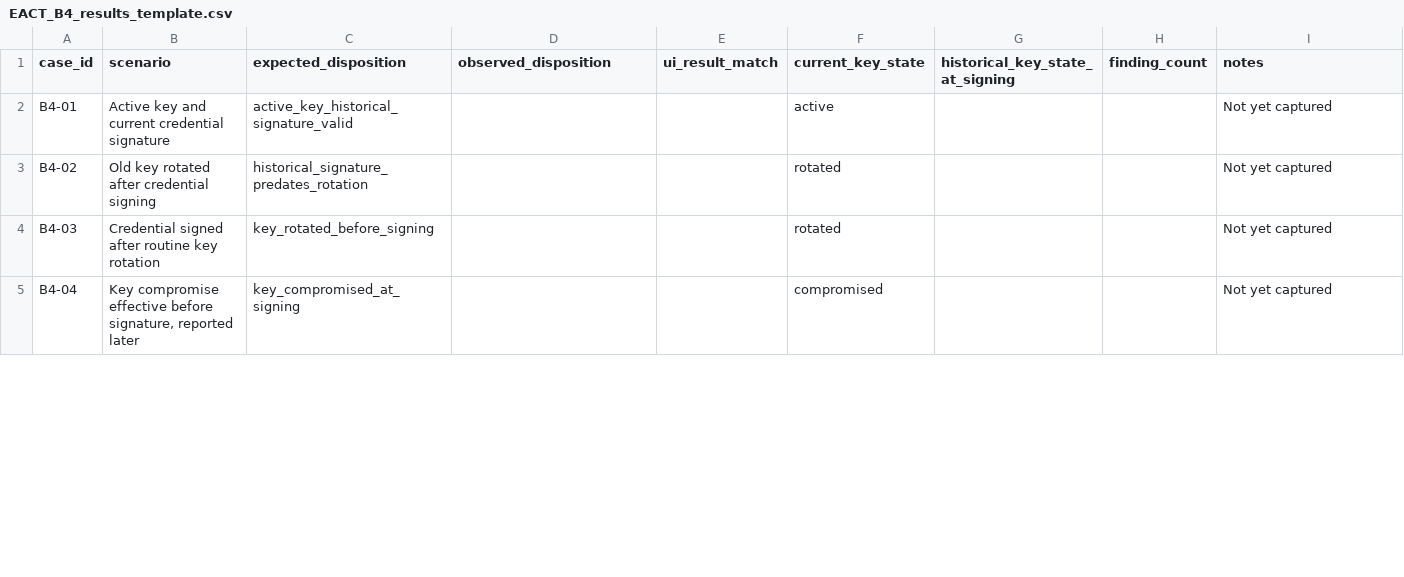
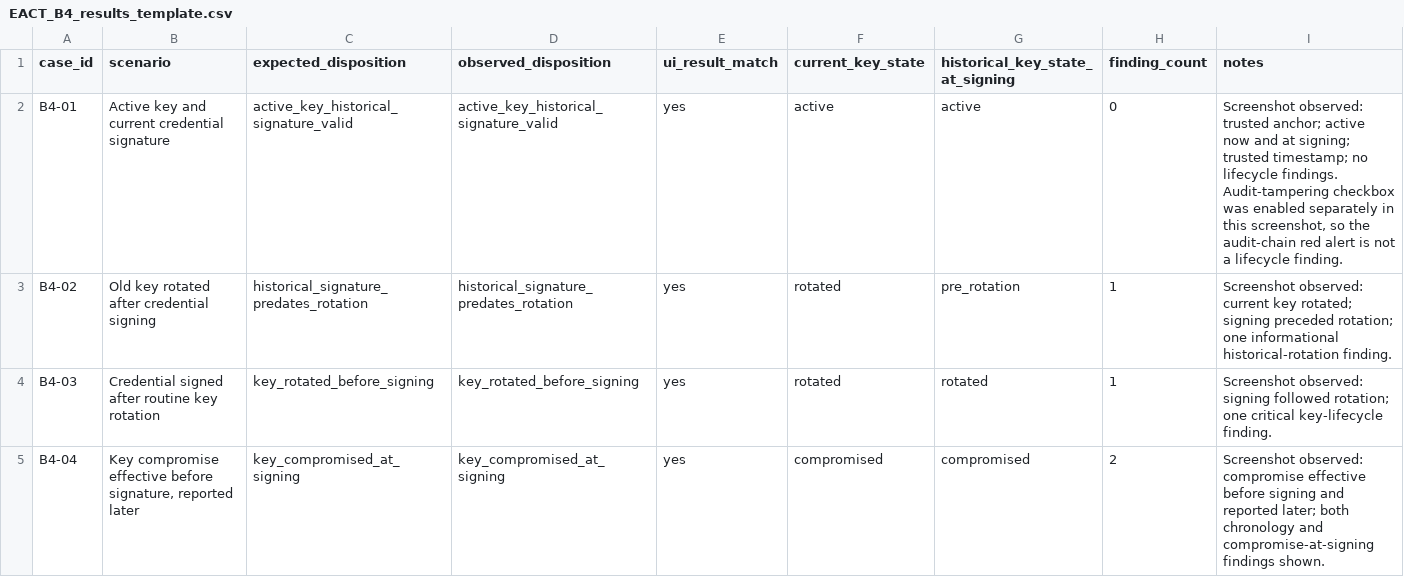
Before and after one commit to i0ankurmehta/CertiChain-Blockchain-Project, a CSV file: research/EACT_B4_results_template.csv, drawn as a sheet; only a part is shown; the diff covers the shown part only.

Commit message:
Record observed outcomes for all ten B4 scenarios

```diff
--- a/research/EACT_B4_results_template.csv
+++ b/research/EACT_B4_results_template.csv
@@ -1,5 +1,5 @@
 case_id,scenario,expected_disposition,observed_disposition,ui_result_match,current_key_state,historical_key_state_at_signing,finding_count,notes
-B4-01,"Active key and current credential signature",active_key_historical_signature_valid,,,active,,,Not yet captured
-B4-02,"Old key rotated after credential signing",historical_signature_predates_rotation,,,rotated,,,Not yet captured
-B4-03,"Credential signed after routine key rotation",key_rotated_before_signing,,,rotated,,,Not yet captured
-B4-04,"Key compromise effective before signature, reported later",key_compromised_at_signing,,,compromised,,,Not yet captured
+"B4-01","Active key and current credential signature",active_key_historical_signature_valid,active_key_historical_signature_valid,yes,active,active,0,"Screenshot observed: trusted anchor; active now and at signing; trusted timestamp; no lifecycle findings. Audit-tampering checkbox was enabled separately in this screenshot, so the audit-chain red alert is not a lifecycle finding."
+"B4-02","Old key rotated after credential signing",historical_signature_predates_rotation,historical_signature_predates_rotation,yes,rotated,pre_rotation,1,"Screenshot observed: current key rotated; signing preceded rotation; one informational historical-rotation finding."
+"B4-03","Credential signed after routine key rotation",key_rotated_before_signing,key_rotated_before_signing,yes,rotated,rotated,1,"Screenshot observed: signing followed rotation; one critical key-lifecycle finding."
+"B4-04","Key compromise effective before signature, reported later",key_compromised_at_signing,key_compromised_at_signing,yes,compromised,compromised,2,"Screenshot observed: compromise effective before signing and reported later; both chronology and compromise-at-signing findings shown."
```
Also changed, not shown: 33 edited cells elsewhere in this file.
